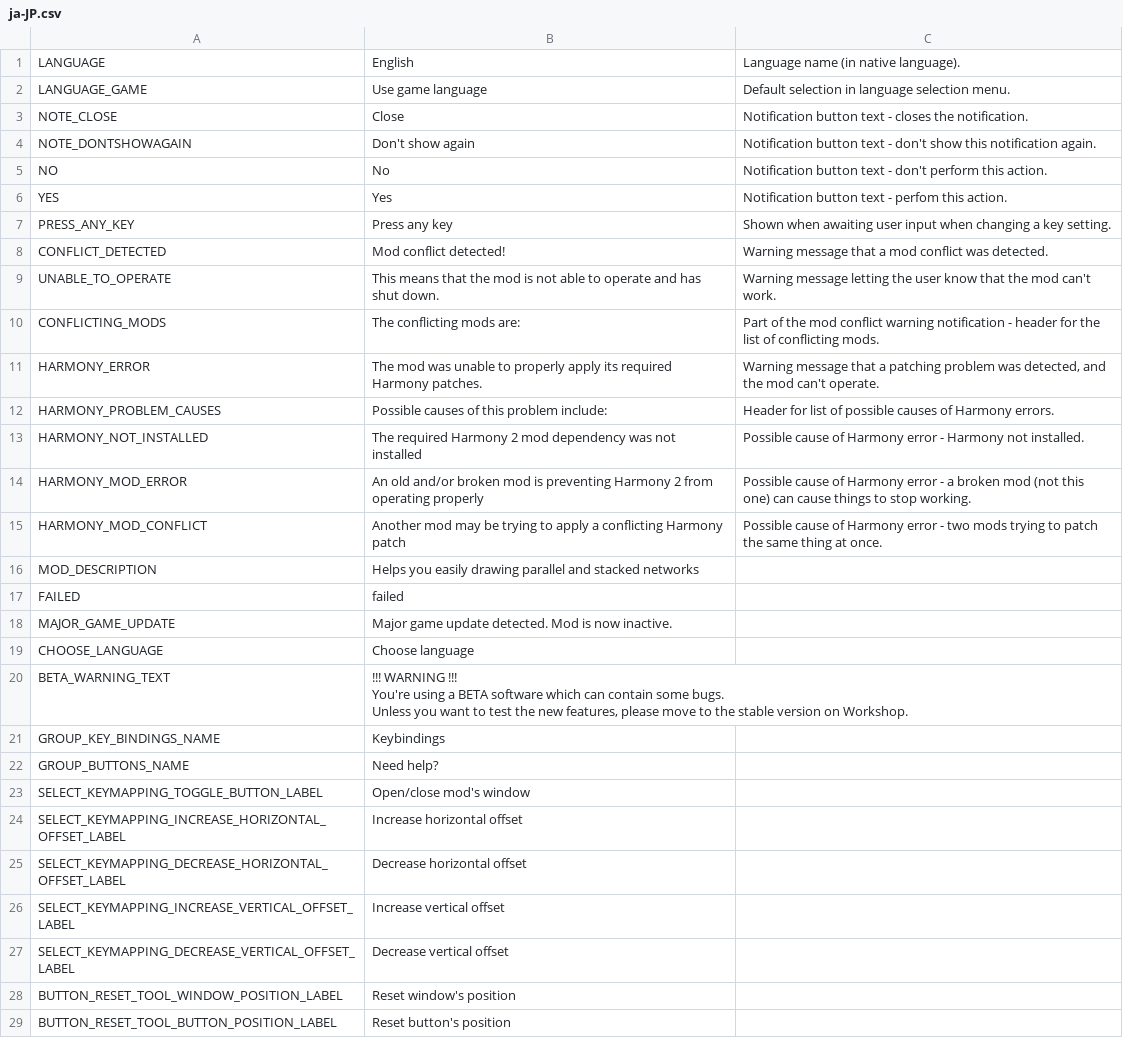
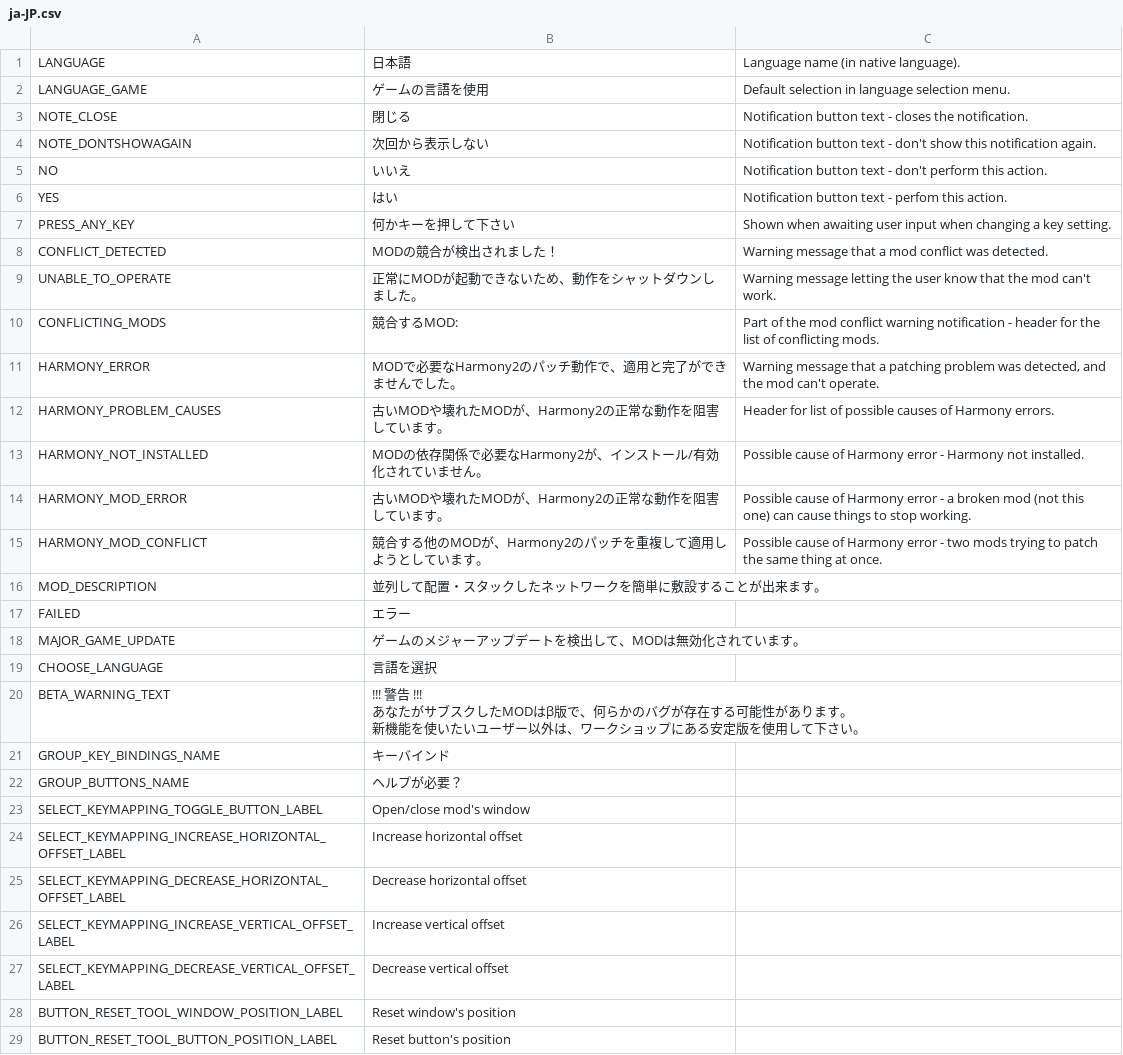
Before and after one commit to ST-Apps/CS-ParallelRoadTool, a CSV file: Translations/ja-JP.csv, drawn as a sheet; only a part is shown.

Commit message:
New translations en-EN.csv (Japanese)

```diff
--- a/Translations/ja-JP.csv
+++ b/Translations/ja-JP.csv
@@ -1,25 +1,25 @@
-"LANGUAGE","English","Language name (in native language)."
-"LANGUAGE_GAME","Use game language","Default selection in language selection menu."
-"NOTE_CLOSE","Close","Notification button text - closes the notification."
-"NOTE_DONTSHOWAGAIN","Don't show again","Notification button text - don't show this notification again."
-"NO","No","Notification button text - don't perform this action."
-"YES","Yes","Notification button text - perfom this action."
-"PRESS_ANY_KEY","Press any key","Shown when awaiting user input when changing a key setting."
-"CONFLICT_DETECTED","Mod conflict detected!","Warning message that a mod conflict was detected."
-"UNABLE_TO_OPERATE","This means that the mod is not able to operate and has shut down.","Warning message letting the user know that the mod can't work."
-"CONFLICTING_MODS","The conflicting mods are:","Part of the mod conflict warning notification - header for the list of conflicting mods."
-"HARMONY_ERROR","The mod was unable to properly apply its required Harmony patches.","Warning message that a patching problem was detected, and the mod can't operate."
-"HARMONY_PROBLEM_CAUSES","Possible causes of this problem include:","Header for list of possible causes of Harmony errors."
-"HARMONY_NOT_INSTALLED","The required Harmony 2 mod dependency was not installed","Possible cause of Harmony error - Harmony not installed."
-"HARMONY_MOD_ERROR","An old and/or broken mod is preventing Harmony 2 from operating properly","Possible cause of Harmony error - a broken mod (not this one) can cause things to stop working."
-"HARMONY_MOD_CONFLICT","Another mod may be trying to apply a conflicting Harmony patch","Possible cause of Harmony error - two mods trying to patch the same thing at once."
-"MOD_DESCRIPTION","Helps you easily drawing parallel and stacked networks"
-"FAILED","failed"
-"MAJOR_GAME_UPDATE","Major game update detected. Mod is now inactive."
-"CHOOSE_LANGUAGE","Choose language"
-"BETA_WARNING_TEXT","!!! WARNING !!!
-You're using a BETA software which can contain some bugs.
-Unless you want to test the new features, please move to the stable version on Workshop."
-"GROUP_KEY_BINDINGS_NAME","Keybindings"
-"GROUP_BUTTONS_NAME","Need help?"
+"LANGUAGE","日本語","Language name (in native language)."
+"LANGUAGE_GAME","ゲームの言語を使用","Default selection in language selection menu."
+"NOTE_CLOSE","閉じる","Notification button text - closes the notification."
+"NOTE_DONTSHOWAGAIN","次回から表示しない","Notification button text - don't show this notification again."
+"NO","いいえ","Notification button text - don't perform this action."
+"YES","はい","Notification button text - perfom this action."
+"PRESS_ANY_KEY","何かキーを押して下さい","Shown when awaiting user input when changing a key setting."
+"CONFLICT_DETECTED","MODの競合が検出されました！","Warning message that a mod conflict was detected."
+"UNABLE_TO_OPERATE","正常にMODが起動できないため、動作をシャットダウンしました。","Warning message letting the user know that the mod can't work."
+"CONFLICTING_MODS","競合するMOD:","Part of the mod conflict warning notification - header for the list of conflicting mods."
+"HARMONY_ERROR","MODで必要なHarmony2のパッチ動作で、適用と完了ができませんでした。","Warning message that a patching problem was detected, and the mod can't operate."
+"HARMONY_PROBLEM_CAUSES","古いMODや壊れたMODが、Harmony2の正常な動作を阻害しています。","Header for list of possible causes of Harmony errors."
+"HARMONY_NOT_INSTALLED","MODの依存関係で必要なHarmony2が、インストール/有効化されていません。","Possible cause of Harmony error - Harmony not installed."
+"HARMONY_MOD_ERROR","古いMODや壊れたMODが、Harmony2の正常な動作を阻害しています。","Possible cause of Harmony error - a broken mod (not this one) can cause things to stop working."
+"HARMONY_MOD_CONFLICT","競合する他のMODが、Harmony2のパッチを重複して適用しようとしています。","Possible cause of Harmony error - two mods trying to patch the same thing at once."
+"MOD_DESCRIPTION","並列して配置・スタックしたネットワークを簡単に敷設することが出来ます。"
+"FAILED","エラー"
+"MAJOR_GAME_UPDATE","ゲームのメジャーアップデートを検出して、MODは無効化されています。"
+"CHOOSE_LANGUAGE","言語を選択"
+"BETA_WARNING_TEXT","!!! 警告 !!!
+あなたがサブスクしたMODはβ版で、何らかのバグが存在する可能性があります。
+新機能を使いたいユーザー以外は、ワークショップにある安定版を使用して下さい。"
+"GROUP_KEY_BINDINGS_NAME","キーバインド"
+"GROUP_BUTTONS_NAME","ヘルプが必要？"
 "SELECT_KEYMAPPING_TOGGLE_BUTTON_LABEL","Open/close mod's window"
```
